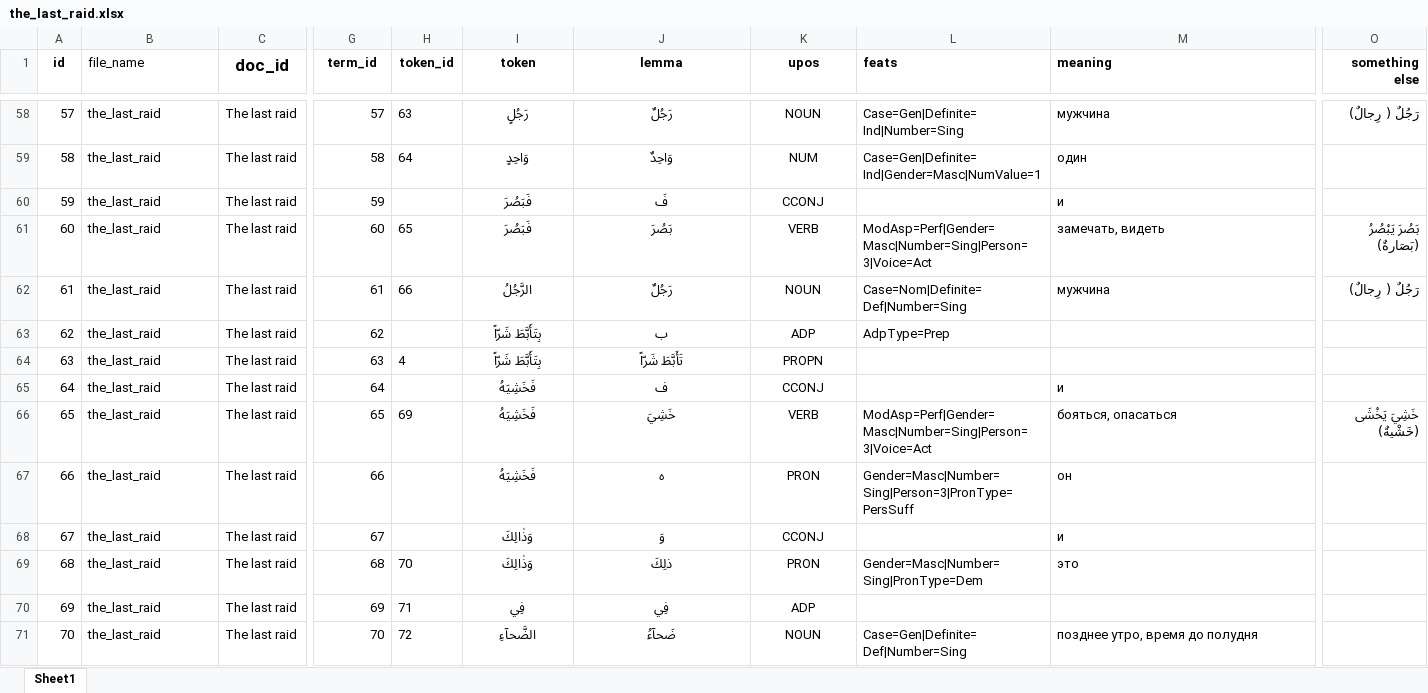
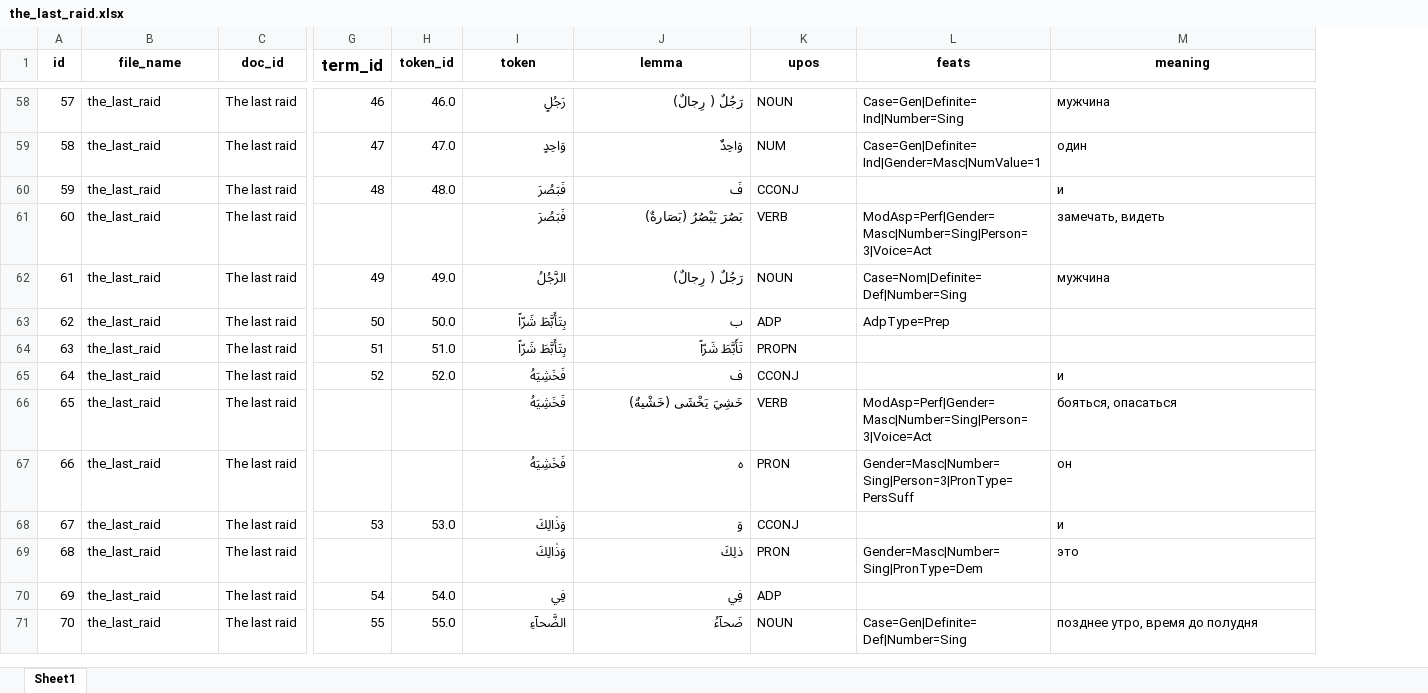
Before and after one commit to agricolamz/arabic_texts_project, an Excel workbook: texts/the_last_raid.xlsx, sheet Sheet1, drawn as a sheet; only a part is shown, gaps mark what is left out; values as stored, in another font and other column widths than the file's, no borders; the diff covers the shown part only; the diff names each change by its address in the sheet, - before the commit and + after, or states it on an @@ line.

```diff
--- a/texts/the_last_raid.xlsx (sheet Sheet1)
+++ b/texts/the_last_raid.xlsx (sheet Sheet1)
-column O (something else), rows 58-66: رَجُلٌ ( رِجالٌ) |  |  | بَصُرَ يَبْصُرُ (بَصَارةٌ) | رَجُلٌ ( رِجالٌ) |  |  |  | خَشِيَ يَخْشَى (خَشْيةٌ)
@@ B1 alignment: left → center, bold: off → on @@
@@ C1 text size: smaller @@
@@ G1 text size: larger @@
-L1:M1 alignment: left
+L1:M1 alignment: center
-G58 (term_id): 57
+G58 (term_id): 46
-H58 (token_id): 63
+H58 (token_id): 46.0
-I58:J71 alignment: center
+I58:J71 alignment: right
-J58 (lemma): رَجُلٌ
+J58 (lemma): رَجُلٌ ( رِجالٌ)
-K58:K71 alignment: center
+K58:K71 alignment: left
-G59 (term_id): 58
+G59 (term_id): 47
-H59 (token_id): 64
+H59 (token_id): 47.0
-G60 (term_id): 59
+G60 (term_id): 48
-H60 (token_id): (empty)
+H60 (token_id): 48.0
-G61 (term_id): 60
+G61 (term_id): (empty)
-H61 (token_id): 65
+H61 (token_id): (empty)
-J61 (lemma): بَصُرَ
+J61 (lemma): بَصُرَ يَبْصُرُ (بَصَارةٌ)
-G62 (term_id): 61
+G62 (term_id): 49
-H62 (token_id): 66
+H62 (token_id): 49.0
-J62 (lemma): رَجُلٌ
+J62 (lemma): رَجُلٌ ( رِجالٌ)
-G63 (term_id): 62
+G63 (term_id): 50
-H63 (token_id): (empty)
+H63 (token_id): 50.0
-G64 (term_id): 63
+G64 (term_id): 51
-H64 (token_id): 4
+H64 (token_id): 51.0
-G65 (term_id): 64
+G65 (term_id): 52
-H65 (token_id): (empty)
+H65 (token_id): 52.0
-G66 (term_id): 65
+G66 (term_id): (empty)
-H66 (token_id): 69
+H66 (token_id): (empty)
-J66 (lemma): خَشِيَ
+J66 (lemma): خَشِيَ يَخْشَى (خَشْيةٌ)
-G67 (term_id): 66
+G67 (term_id): (empty)
-G68 (term_id): 67
+G68 (term_id): 53
-H68 (token_id): (empty)
+H68 (token_id): 53.0
-G69 (term_id): 68
+G69 (term_id): (empty)
-H69 (token_id): 70
+H69 (token_id): (empty)
-G70 (term_id): 69
+G70 (term_id): 54
-H70 (token_id): 71
+H70 (token_id): 54.0
-G71 (term_id): 70
+G71 (term_id): 55
-H71 (token_id): 72
+H71 (token_id): 55.0
```
Also changed, not shown: 1274 edited cells and cell formats elsewhere in this sheet, docs/texts/how_samuel.xlsx, docs/texts/the_last_raid.xlsx, 29 other files.
